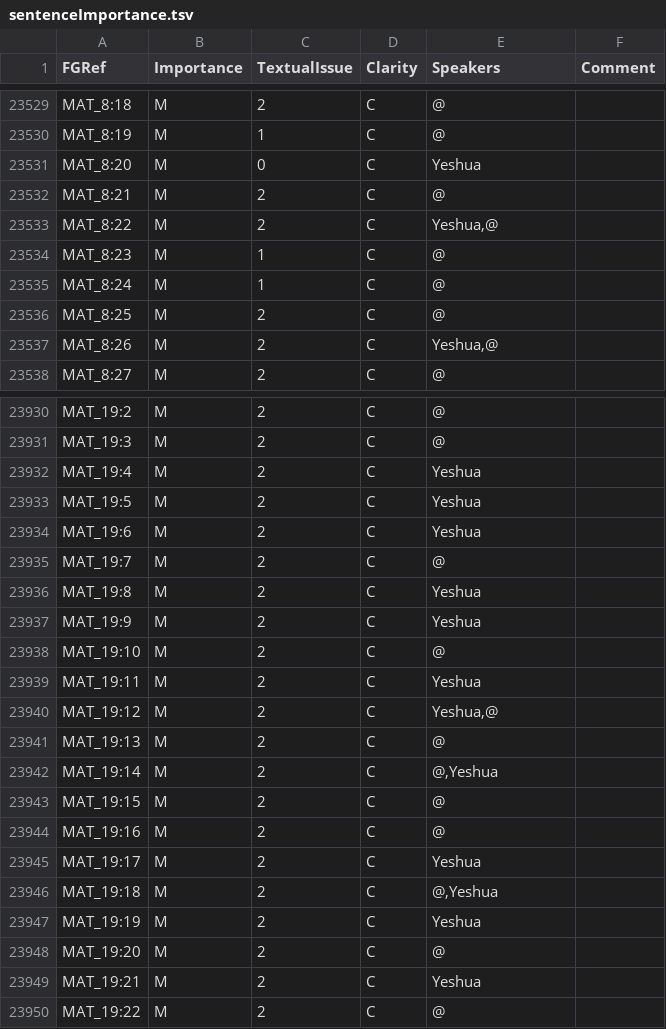
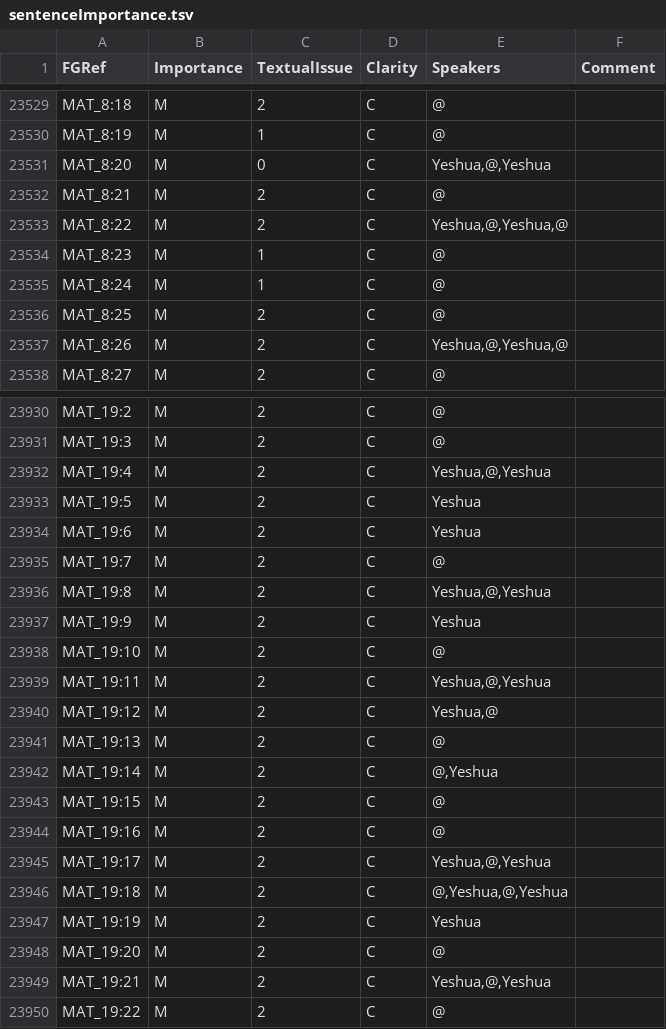
Before and after one commit to Freely-Given-org/OpenBibleData, a TSV file: datasets/sentenceImportance/sentenceImportance.tsv, drawn as a sheet; only a part is shown, gaps mark what is left out; the diff covers the shown part only.

Commit message:
Better RV speaker detection plus some small fixes

```diff
--- a/datasets/sentenceImportance/sentenceImportance.tsv
+++ b/datasets/sentenceImportance/sentenceImportance.tsv
@@ -23530,5 +23530,5 @@ MAT_8:18	M	2	C	@
 MAT_8:19	M	1	C	@	
-MAT_8:20	M	0	C	Yeshua	
+MAT_8:20	M	0	C	Yeshua,@,Yeshua	
 MAT_8:21	M	2	C	@	
-MAT_8:22	M	2	C	Yeshua,@	
+MAT_8:22	M	2	C	Yeshua,@,Yeshua,@	
 MAT_8:23	M	1	C	@	
@@ -23536,3 +23536,3 @@ MAT_8:24	M	1	C	@
 MAT_8:25	M	2	C	@	
-MAT_8:26	M	2	C	Yeshua,@	
+MAT_8:26	M	2	C	Yeshua,@,Yeshua,@	
 MAT_8:27	M	2	C	@	
@@ -23931,3 +23931,3 @@ MAT_19:2	M	2	C	@
 MAT_19:3	M	2	C	@	
-MAT_19:4	M	2	C	Yeshua	
+MAT_19:4	M	2	C	Yeshua,@,Yeshua	
 MAT_19:5	M	2	C	Yeshua	
@@ -23935,6 +23935,6 @@ MAT_19:6	M	2	C	Yeshua
 MAT_19:7	M	2	C	@	
-MAT_19:8	M	2	C	Yeshua	
+MAT_19:8	M	2	C	Yeshua,@,Yeshua	
 MAT_19:9	M	2	C	Yeshua	
 MAT_19:10	M	2	C	@	
-MAT_19:11	M	2	C	Yeshua	
+MAT_19:11	M	2	C	Yeshua,@,Yeshua	
 MAT_19:12	M	2	C	Yeshua,@	
@@ -23944,7 +23944,7 @@ MAT_19:15	M	2	C	@
 MAT_19:16	M	2	C	@	
-MAT_19:17	M	2	C	Yeshua	
-MAT_19:18	M	2	C	@,Yeshua	
+MAT_19:17	M	2	C	Yeshua,@,Yeshua	
+MAT_19:18	M	2	C	@,Yeshua,@,Yeshua	
 MAT_19:19	M	2	C	Yeshua	
 MAT_19:20	M	2	C	@	
-MAT_19:21	M	2	C	Yeshua	
+MAT_19:21	M	2	C	Yeshua,@,Yeshua	
 MAT_19:22	M	2	C	@	
```
Also changed, not shown: 185 edited cells elsewhere in this file, 4 other files.
